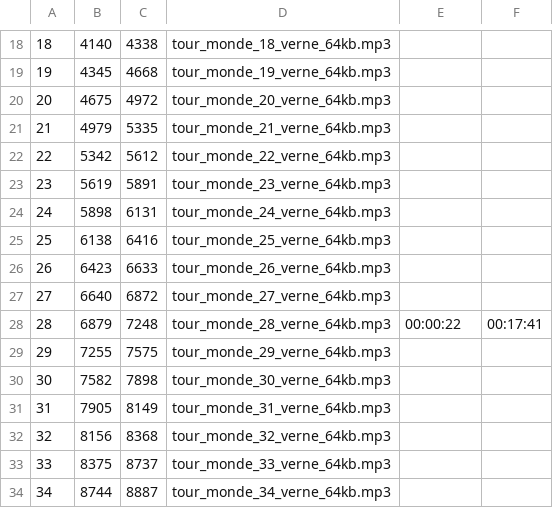
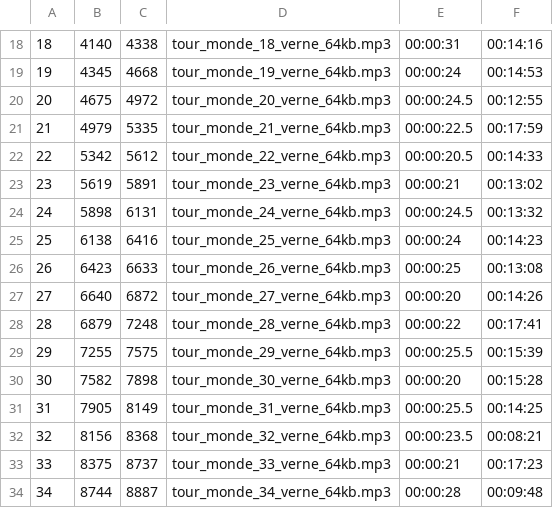
Before and after one commit to hegistva/sync-reader, a CSV file: tr/books/volumes/AroundTheWorldIn80Days/fra/chapters.csv, drawn as a sheet; only a part is shown, gaps mark what is left out; the diff covers the shown part only.

```diff
--- a/tr/books/volumes/AroundTheWorldIn80Days/fra/chapters.csv
+++ b/tr/books/volumes/AroundTheWorldIn80Days/fra/chapters.csv
@@ -18,17 +18,17 @@
-18,4140,4338,tour_monde_18_verne_64kb.mp3,,
-19,4345,4668,tour_monde_19_verne_64kb.mp3,,
-20,4675,4972,tour_monde_20_verne_64kb.mp3,,
-21,4979,5335,tour_monde_21_verne_64kb.mp3,,
-22,5342,5612,tour_monde_22_verne_64kb.mp3,,
-23,5619,5891,tour_monde_23_verne_64kb.mp3,,
-24,5898,6131,tour_monde_24_verne_64kb.mp3,,
-25,6138,6416,tour_monde_25_verne_64kb.mp3,,
-26,6423,6633,tour_monde_26_verne_64kb.mp3,,
-27,6640,6872,tour_monde_27_verne_64kb.mp3,,
+18,4140,4338,tour_monde_18_verne_64kb.mp3,00:00:31,00:14:16
+19,4345,4668,tour_monde_19_verne_64kb.mp3,00:00:24,00:14:53
+20,4675,4972,tour_monde_20_verne_64kb.mp3,00:00:24.5,00:12:55
+21,4979,5335,tour_monde_21_verne_64kb.mp3,00:00:22.5,00:17:59
+22,5342,5612,tour_monde_22_verne_64kb.mp3,00:00:20.5,00:14:33
+23,5619,5891,tour_monde_23_verne_64kb.mp3,00:00:21,00:13:02
+24,5898,6131,tour_monde_24_verne_64kb.mp3,00:00:24.5,00:13:32
+25,6138,6416,tour_monde_25_verne_64kb.mp3,00:00:24,00:14:23
+26,6423,6633,tour_monde_26_verne_64kb.mp3,00:00:25,00:13:08
+27,6640,6872,tour_monde_27_verne_64kb.mp3,00:00:20,00:14:26
 28,6879,7248,tour_monde_28_verne_64kb.mp3,00:00:22,00:17:41
-29,7255,7575,tour_monde_29_verne_64kb.mp3,,
-30,7582,7898,tour_monde_30_verne_64kb.mp3,,
-31,7905,8149,tour_monde_31_verne_64kb.mp3,,
-32,8156,8368,tour_monde_32_verne_64kb.mp3,,
-33,8375,8737,tour_monde_33_verne_64kb.mp3,,
-34,8744,8887,tour_monde_34_verne_64kb.mp3,,
+29,7255,7575,tour_monde_29_verne_64kb.mp3,00:00:25.5,00:15:39
+30,7582,7898,tour_monde_30_verne_64kb.mp3,00:00:20,00:15:28
+31,7905,8149,tour_monde_31_verne_64kb.mp3,00:00:25.5,00:14:25
+32,8156,8368,tour_monde_32_verne_64kb.mp3,00:00:23.5,00:08:21
+33,8375,8737,tour_monde_33_verne_64kb.mp3,00:00:21,00:17:23
+34,8744,8887,tour_monde_34_verne_64kb.mp3,00:00:28,00:09:48
```
Also changed, not shown: 38 edited cells elsewhere in this file, tr/books/volumes/AroundTheWorldIn80Days/eng/chapters.csv, 3 other files.
